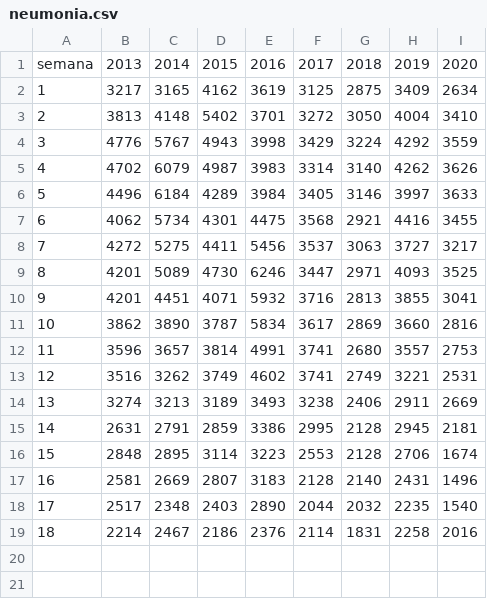
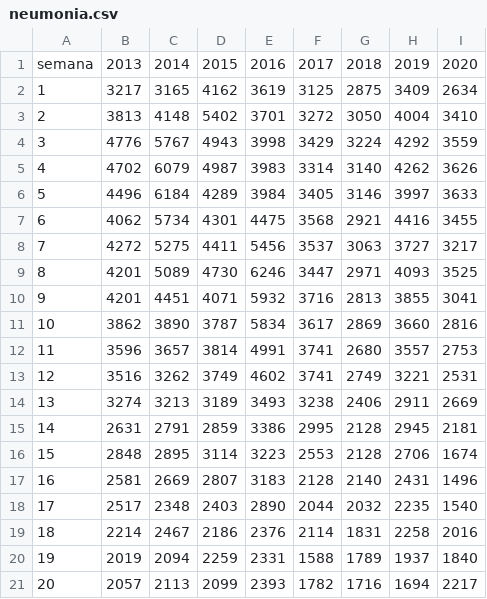
Before and after one commit to maybje/covid_19, a CSV file: datos/neumonia.csv, drawn as a sheet; the diff names each change by its address in the sheet, - before the commit and + after, or states it on an @@ line.

Commit message:
Update neumonia.csv

```diff
--- a/datos/neumonia.csv
+++ b/datos/neumonia.csv
+row 20: 19 | 2019 | 2094 | 2259 | 2331 | 1588 | 1789 | 1937 | 1840
+row 21: 20 | 2057 | 2113 | 2099 | 2393 | 1782 | 1716 | 1694 | 2217
```
